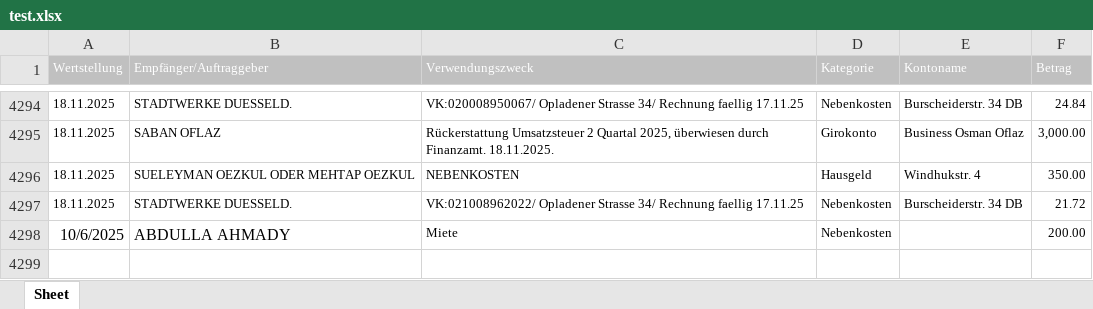
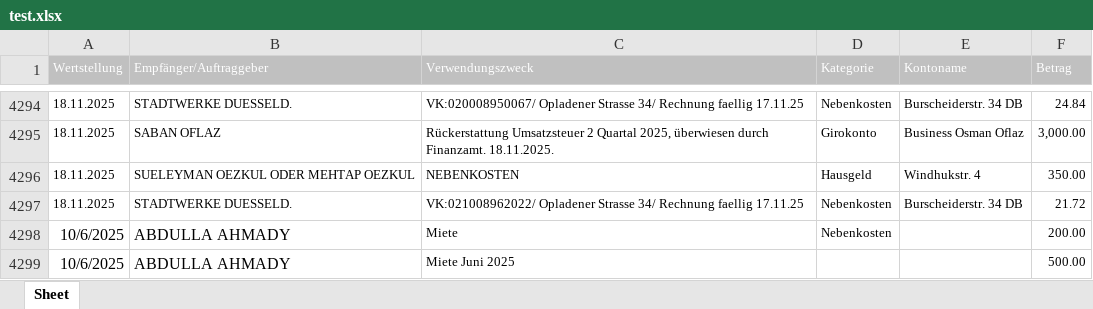
Before and after one commit to akuvvet/pythonprojekt, an Excel workbook: uploads/test.xlsx, sheet Sheet, drawn as a sheet; only a part is shown, gaps mark what is left out; values as stored, in another font and other column widths than the file's, no borders; the diff names each change by its address in the sheet, - before the commit and + after, or states it on an @@ line.

```diff
--- a/uploads/test.xlsx (sheet Sheet)
+++ b/uploads/test.xlsx (sheet Sheet)
+row 4299: 10/6/2025 | ABDULLA AHMADY | Miete Juni 2025 |  |  | 500.00
```
Also changed, not shown: results/mieten_abgleich.xlsx, uploads/mieten_abgleich.xlsx, 1 other file.
